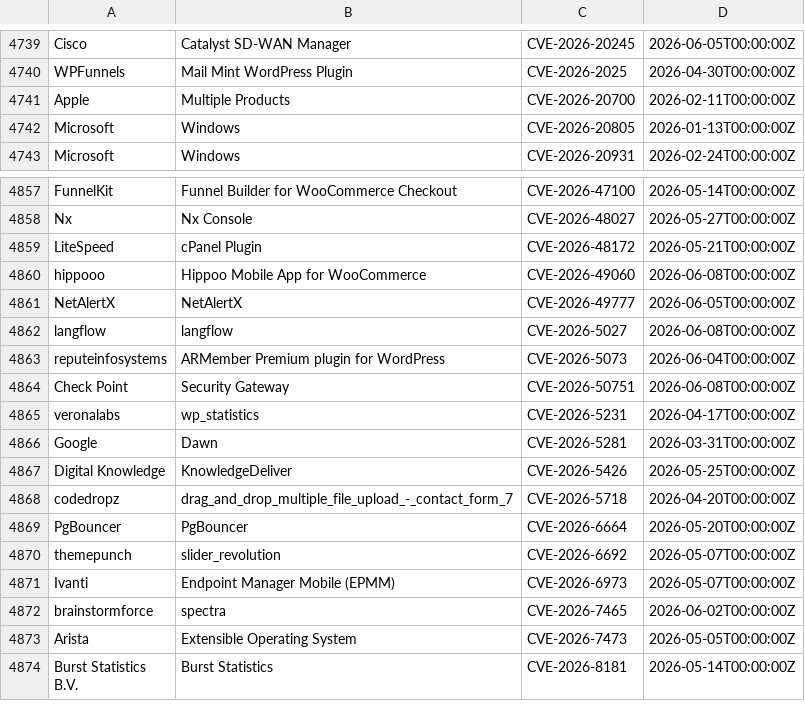
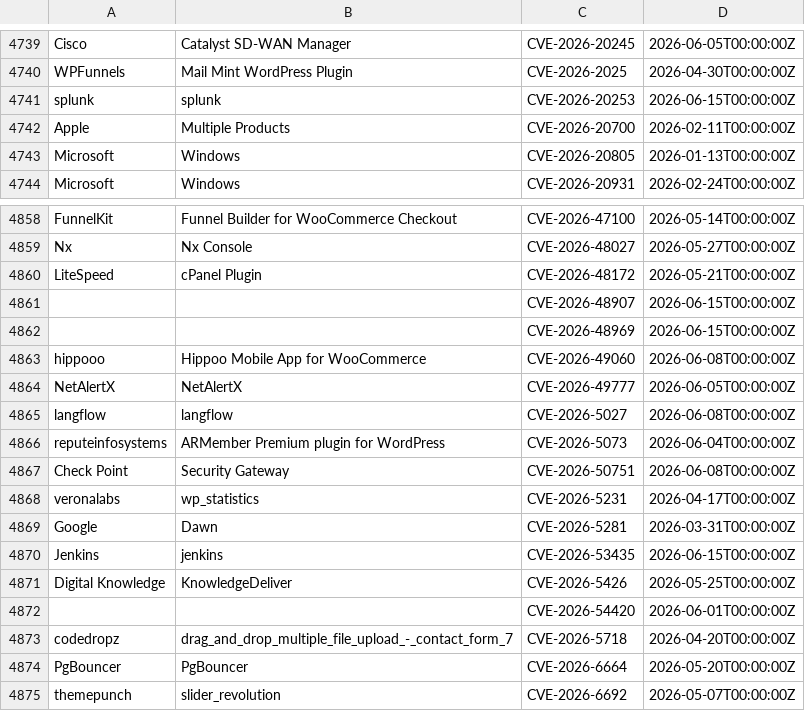
Before and after one commit to Serfies/kev-mirror, a CSV file: data/vulncheck_kev.csv, drawn as a sheet; only a part is shown, gaps mark what is left out; the shorter side is filled out with more unchanged rows.

Commit message:
sync: update vulncheck_kev.csv (4962 rows)
Fetched from VulnCheck KEV Community API backup.

Auto-generated by update-vulncheck-kev.sh.

```diff
--- a/data/vulncheck_kev.csv
+++ b/data/vulncheck_kev.csv
@@ -4740,2 +4740,3 @@
 "WPFunnels","Mail Mint WordPress Plugin","CVE-2026-2025","2026-04-30T00:00:00Z"
+"splunk","splunk","CVE-2026-20253","2026-06-15T00:00:00Z"
 "Apple","Multiple Products","CVE-2026-20700","2026-02-11T00:00:00Z"
@@ -4859,2 +4860,4 @@
 "LiteSpeed","cPanel Plugin","CVE-2026-48172","2026-05-21T00:00:00Z"
+"","","CVE-2026-48907","2026-06-15T00:00:00Z"
+"","","CVE-2026-48969","2026-06-15T00:00:00Z"
 "hippooo","Hippoo Mobile App for WooCommerce","CVE-2026-49060","2026-06-08T00:00:00Z"
@@ -4866,3 +4869,5 @@
 "Google","Dawn","CVE-2026-5281","2026-03-31T00:00:00Z"
+"Jenkins","jenkins","CVE-2026-53435","2026-06-15T00:00:00Z"
 "Digital Knowledge","KnowledgeDeliver","CVE-2026-5426","2026-05-25T00:00:00Z"
+"","","CVE-2026-54420","2026-06-01T00:00:00Z"
 "codedropz","drag_and_drop_multiple_file_upload_-_contact_form_7","CVE-2026-5718","2026-04-20T00:00:00Z"
```
